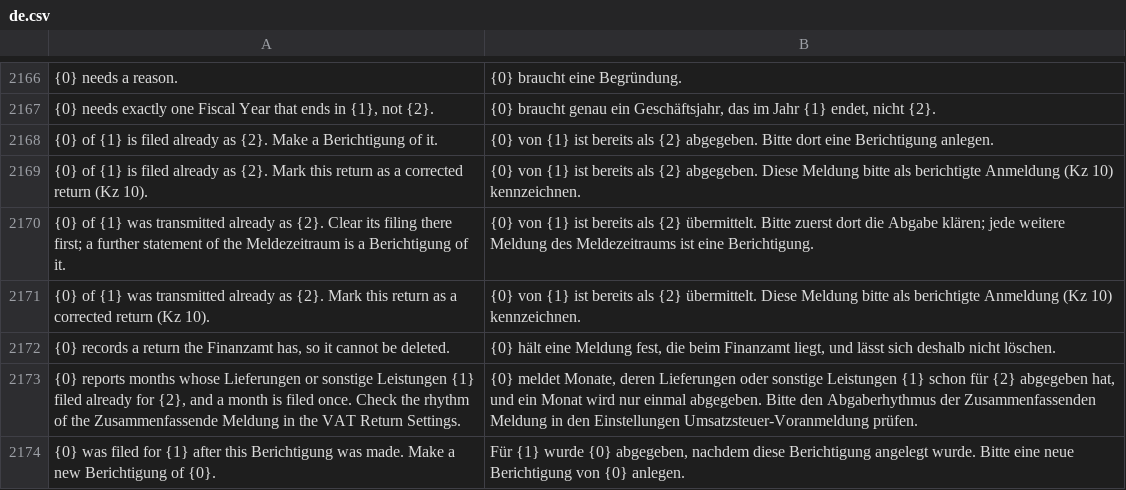
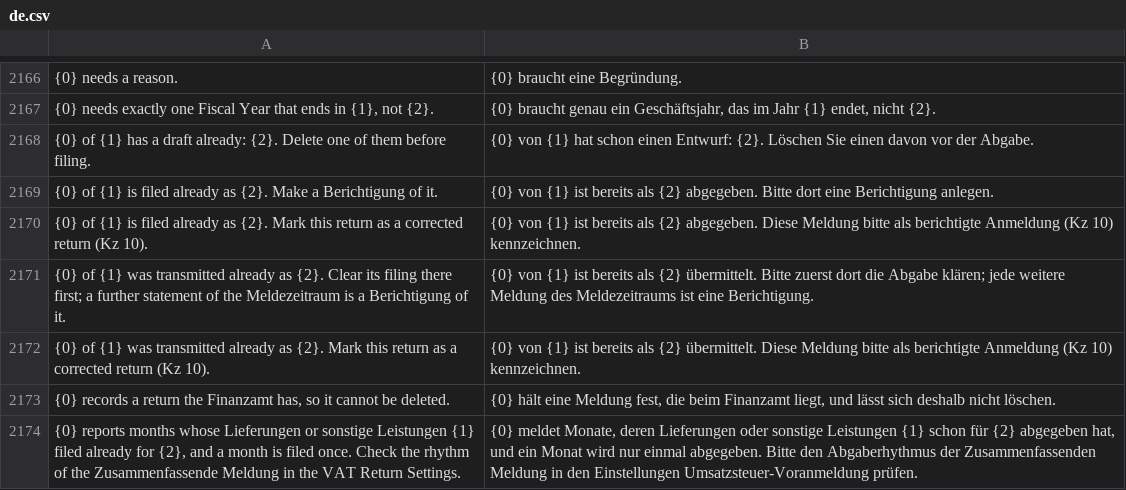
Before and after one commit to encircle360-oss/steuerbote, a CSV file: steuerbote/translations/de.csv, drawn as a sheet; only a part is shown, gaps mark what is left out; the shorter side is filled out with more unchanged rows.

Commit message:
offer no cancellation of a filed return, keep the filing note open until the server takes it and name the first draft of a period

```diff
--- a/steuerbote/translations/de.csv
+++ b/steuerbote/translations/de.csv
@@ -2167,2 +2167,3 @@
 "{0} needs exactly one Fiscal Year that ends in {1}, not {2}.","{0} braucht genau ein Geschäftsjahr, das im Jahr {1} endet, nicht {2}."
+"{0} of {1} has a draft already: {2}. Delete one of them before filing.","{0} von {1} hat schon einen Entwurf: {2}. Löschen Sie einen davon vor der Abgabe."
 "{0} of {1} is filed already as {2}. Make a Berichtigung of it.","{0} von {1} ist bereits als {2} abgegeben. Bitte dort eine Berichtigung anlegen."
```
Also changed, not shown: 2 other files.
